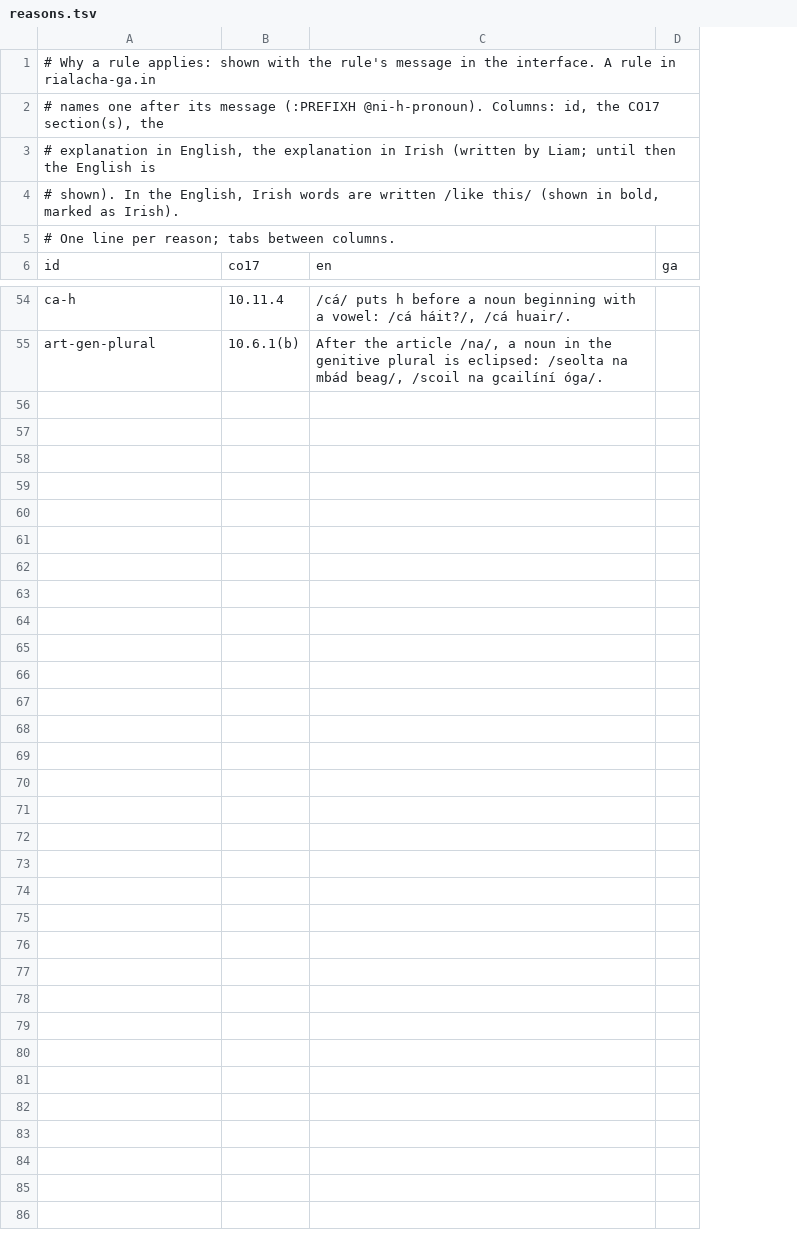
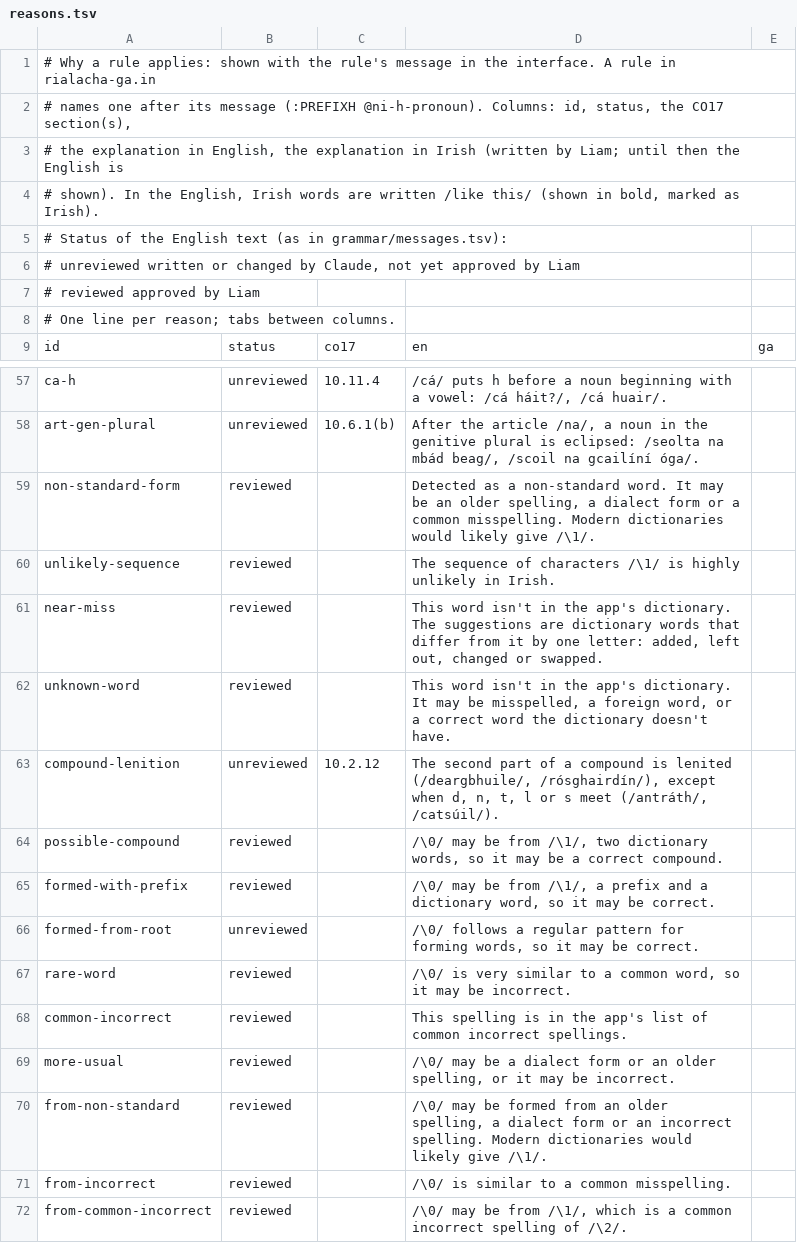
Before and after one commit to liamosaur/irish-grammar-checker, a TSV file: grammar/reasons.tsv, drawn as a sheet; only a part is shown, gaps mark what is left out; the diff names each change by its address in the sheet, - before the commit and + after, or states it on an @@ line.

```diff
--- a/grammar/reasons.tsv
+++ b/grammar/reasons.tsv
+column B, row 9: status; rows 57-58: unreviewed | unreviewed
-A2: …Columns: id, the CO17 section(s), the
+A2: …Columns: id, status, the CO17 section(s),
-A3: # explanation in…
+A3: # the explanation in…
+row 5: # Status of the English text (as in grammar/messages.tsv):
+row 6: # unreviewed written or changed by Claude, not yet approved by Liam
+row 7: # reviewed approved by Liam
+row 59: non-standard-form | reviewed |  | Detected as a non-standard word. It may be an older spelling, a dialect form or a common misspelling. Modern dictionaries would likely give /\1/.
+row 60: unlikely-sequence | reviewed |  | The sequence of characters /\1/ is highly unlikely in Irish.
+row 61: near-miss | reviewed |  | This word isn't in the app's dictionary. The suggestions are dictionary words that differ from it by one letter: added, left out, changed or swapped.
+row 62: unknown-word | reviewed |  | This word isn't in the app's dictionary. It may be misspelled, a foreign word, or a correct word the dictionary doesn't have.
+row 63: compound-lenition | unreviewed | 10.2.12 | The second part of a compound is lenited (/deargbhuile/, /rósghairdín/), except when d, n, t, l or s meet (/antráth/, /catsúil/).
+row 64: possible-compound | reviewed |  | /\0/ may be from /\1/, two dictionary words, so it may be a correct compound.
+row 65: formed-with-prefix | reviewed |  | /\0/ may be from /\1/, a prefix and a dictionary word, so it may be correct.
+row 66: formed-from-root | unreviewed |  | /\0/ follows a regular pattern for forming words, so it may be correct.
+row 67: rare-word | reviewed |  | /\0/ is very similar to a common word, so it may be incorrect.
+row 68: common-incorrect | reviewed |  | This spelling is in the app's list of common incorrect spellings.
+row 69: more-usual | reviewed |  | /\0/ may be a dialect form or an older spelling, or it may be incorrect.
+row 70: from-non-standard | reviewed |  | /\0/ may be formed from an older spelling, a dialect form or an incorrect spelling. Modern dictionaries would likely give /\1/.
+row 71: from-incorrect | reviewed |  | /\0/ is similar to a common misspelling.
+row 72: from-common-incorrect | reviewed |  | /\0/ may be from /\1/, which is a common incorrect spelling of /\2/.
```
Also changed, not shown: grammar/lexicon-corrections.tsv, 36 other files.
